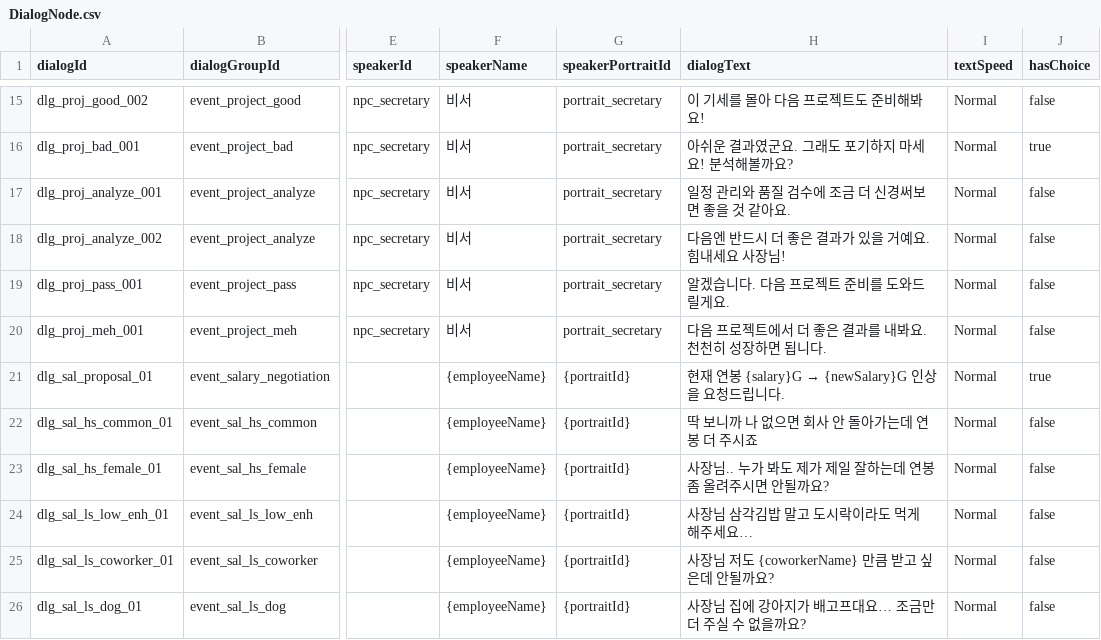
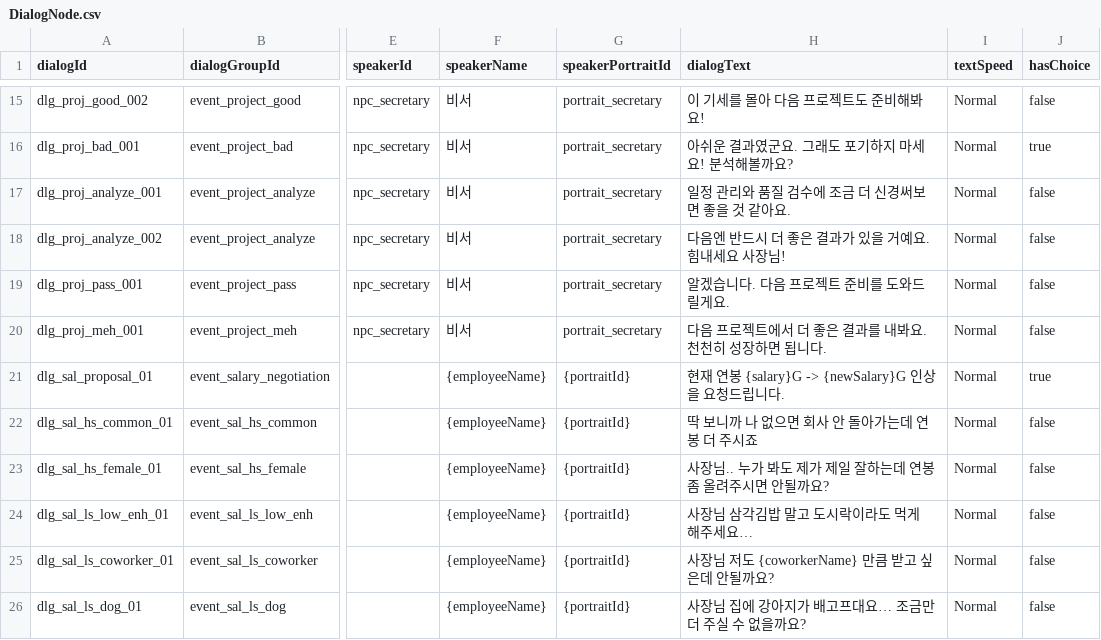
Before and after one commit to DongjunGu/GameDevTycoon, a CSV file: Assets/DialogNode.csv, drawn as a sheet; only a part is shown, gaps mark what is left out; the diff names each change by its address in the sheet, - before the commit and + after, or states it on an @@ line.

```diff
--- a/Assets/DialogNode.csv
+++ b/Assets/DialogNode.csv
@@ H21 (dialogText): 현재 연봉 {salary}G → {newSalary}G 인상을 요청드립니다. → 현재 연봉 {salary}G -> {newSalary}G 인상을 요청드립니다. @@
```
Also changed, not shown: Assets/Scripts/InGame/TechTree/TechTree_Chart.csv, 11 other files.
